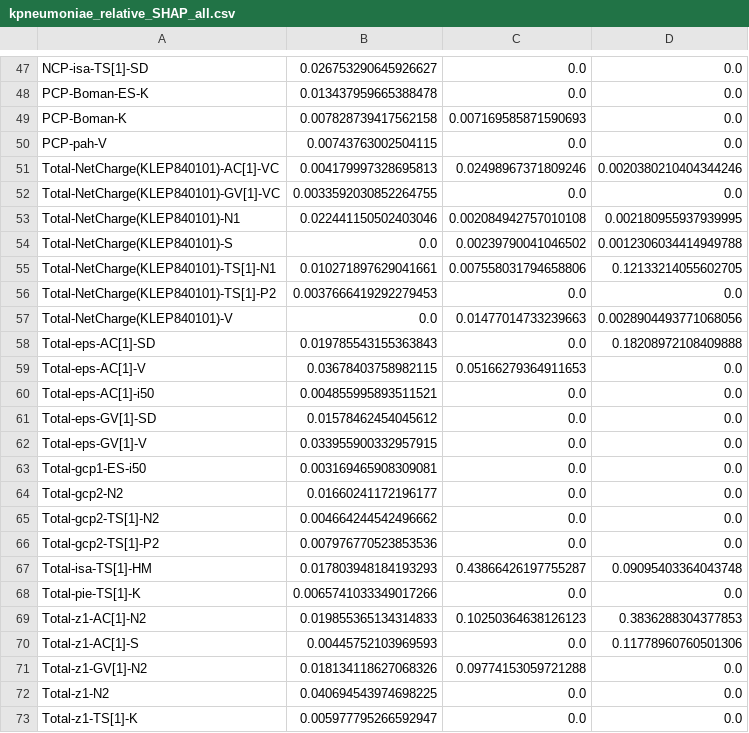
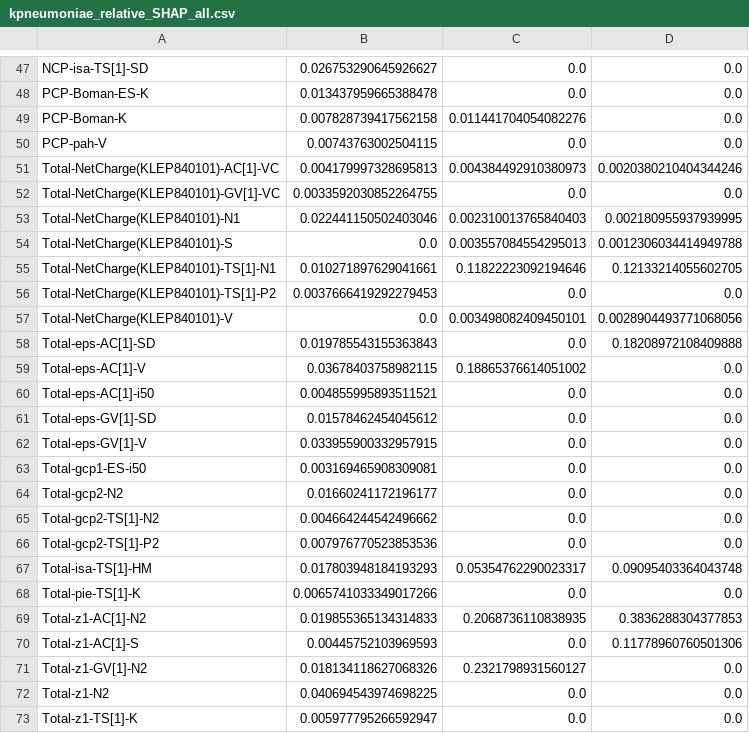
Before and after one commit to Ismaelcasku/set-m33-interpretable-ml, a CSV file: publication_figures/figures/kpneumoniae_relative_SHAP_all.csv, drawn as a sheet; only a part is shown, gaps mark what is left out; the diff covers the shown part only.

```diff
--- a/publication_figures/figures/kpneumoniae_relative_SHAP_all.csv
+++ b/publication_figures/figures/kpneumoniae_relative_SHAP_all.csv
@@ -48,13 +48,13 @@ NCP-isa-TS[1]-SD,0.026753290645926627,0.0,0.0
 PCP-Boman-ES-K,0.013437959665388478,0.0,0.0
-PCP-Boman-K,0.007828739417562158,0.007169585871590693,0.0
+PCP-Boman-K,0.007828739417562158,0.011441704054082276,0.0
 PCP-pah-V,0.00743763002504115,0.0,0.0
-Total-NetCharge(KLEP840101)-AC[1]-VC,0.004179997328695813,0.02498967371809246,0.0020380210404344246
+Total-NetCharge(KLEP840101)-AC[1]-VC,0.004179997328695813,0.004384492910380973,0.0020380210404344246
 Total-NetCharge(KLEP840101)-GV[1]-VC,0.0033592030852264755,0.0,0.0
-Total-NetCharge(KLEP840101)-N1,0.022441150502403046,0.002084942757010108,0.002180955937939995
-Total-NetCharge(KLEP840101)-S,0.0,0.00239790041046502,0.0012306034414949788
-Total-NetCharge(KLEP840101)-TS[1]-N1,0.010271897629041661,0.007558031794658806,0.12133214055602705
+Total-NetCharge(KLEP840101)-N1,0.022441150502403046,0.002310013765840403,0.002180955937939995
+Total-NetCharge(KLEP840101)-S,0.0,0.003557084554295013,0.0012306034414949788
+Total-NetCharge(KLEP840101)-TS[1]-N1,0.010271897629041661,0.11822223092194646,0.12133214055602705
 Total-NetCharge(KLEP840101)-TS[1]-P2,0.0037666419292279453,0.0,0.0
-Total-NetCharge(KLEP840101)-V,0.0,0.01477014733239663,0.0028904493771068056
+Total-NetCharge(KLEP840101)-V,0.0,0.003498082409450101,0.0028904493771068056
 Total-eps-AC[1]-SD,0.019785543155363843,0.0,0.18208972108409888
-Total-eps-AC[1]-V,0.03678403758982115,0.05166279364911653,0.0
+Total-eps-AC[1]-V,0.03678403758982115,0.18865376614051002,0.0
 Total-eps-AC[1]-i50,0.004855995893511521,0.0,0.0
@@ -66,7 +66,7 @@ Total-gcp2-TS[1]-N2,0.004664244542496662,0.0,0.0
 Total-gcp2-TS[1]-P2,0.007976770523853536,0.0,0.0
-Total-isa-TS[1]-HM,0.017803948184193293,0.43866426197755287,0.09095403364043748
+Total-isa-TS[1]-HM,0.017803948184193293,0.05354762290023317,0.09095403364043748
 Total-pie-TS[1]-K,0.0065741033349017266,0.0,0.0
-Total-z1-AC[1]-N2,0.019855365134314833,0.10250364638126123,0.3836288304377853
+Total-z1-AC[1]-N2,0.019855365134314833,0.2068736110838935,0.3836288304377853
 Total-z1-AC[1]-S,0.00445752103969593,0.0,0.11778960760501306
-Total-z1-GV[1]-N2,0.018134118627068326,0.09774153059721288,0.0
+Total-z1-GV[1]-N2,0.018134118627068326,0.2321798931560127,0.0
 Total-z1-N2,0.040694543974698225,0.0,0.0
```
Also changed, not shown: 10 edited cells elsewhere in this file, publication_figures/figures/kpneumoniae_Figure2_values.csv, 17 other files.
